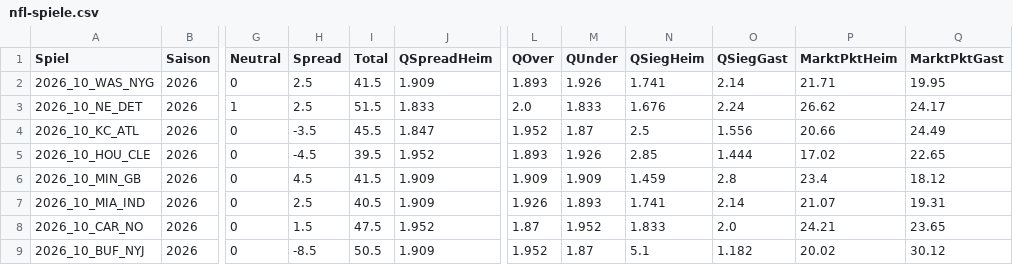
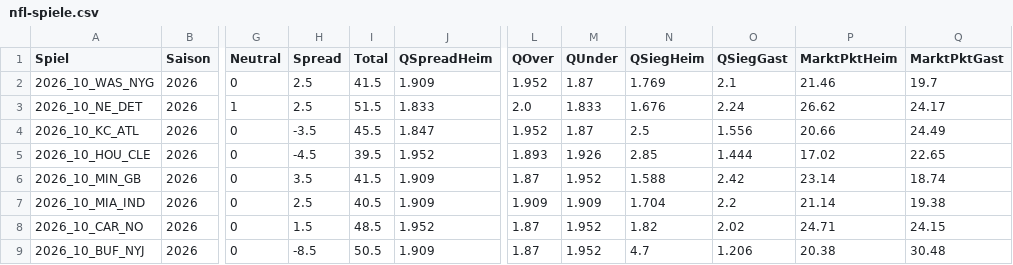
Before and after one commit to gobitodic0007-hash/Wettmodell, a CSV file: daten/nfl-spiele.csv, drawn as a sheet; only a part is shown, gaps mark what is left out; the diff covers the shown part only; the diff names each change by its address in the sheet, - before the commit and + after, or states it on an @@ line.

```diff
--- a/daten/nfl-spiele.csv
+++ b/daten/nfl-spiele.csv
-L2 (QOver): 1.893
+L2 (QOver): 1.952
-M2 (QUnder): 1.926
+M2 (QUnder): 1.87
-N2 (QSiegHeim): 1.741
+N2 (QSiegHeim): 1.769
-O2 (QSiegGast): 2.14
+O2 (QSiegGast): 2.1
-P2 (MarktPktHeim): 21.71
+P2 (MarktPktHeim): 21.46
-Q2 (MarktPktGast): 19.95
+Q2 (MarktPktGast): 19.7
-H6 (Spread): 4.5
+H6 (Spread): 3.5
-L6 (QOver): 1.909
+L6 (QOver): 1.87
-M6 (QUnder): 1.909
+M6 (QUnder): 1.952
-N6 (QSiegHeim): 1.459
+N6 (QSiegHeim): 1.588
-O6 (QSiegGast): 2.8
+O6 (QSiegGast): 2.42
-P6 (MarktPktHeim): 23.4
+P6 (MarktPktHeim): 23.14
-Q6 (MarktPktGast): 18.12
+Q6 (MarktPktGast): 18.74
-L7 (QOver): 1.926
+L7 (QOver): 1.909
-M7 (QUnder): 1.893
+M7 (QUnder): 1.909
-N7 (QSiegHeim): 1.741
+N7 (QSiegHeim): 1.704
-O7 (QSiegGast): 2.14
+O7 (QSiegGast): 2.2
-P7 (MarktPktHeim): 21.07
+P7 (MarktPktHeim): 21.14
-Q7 (MarktPktGast): 19.31
+Q7 (MarktPktGast): 19.38
-I8 (Total): 47.5
+I8 (Total): 48.5
-N8 (QSiegHeim): 1.833
+N8 (QSiegHeim): 1.82
-O8 (QSiegGast): 2.0
+O8 (QSiegGast): 2.02
-P8 (MarktPktHeim): 24.21
+P8 (MarktPktHeim): 24.71
-Q8 (MarktPktGast): 23.65
+Q8 (MarktPktGast): 24.15
-L9 (QOver): 1.952
+L9 (QOver): 1.87
-M9 (QUnder): 1.87
+M9 (QUnder): 1.952
-N9 (QSiegHeim): 5.1
+N9 (QSiegHeim): 4.7
-O9 (QSiegGast): 1.182
+O9 (QSiegGast): 1.206
-P9 (MarktPktHeim): 20.02
+P9 (MarktPktHeim): 20.38
-Q9 (MarktPktGast): 30.12
+Q9 (MarktPktGast): 30.48
```
Also changed, not shown: 35 edited cells elsewhere in this file, daten/nfl-linien.csv, daten/nfl-td.csv.
